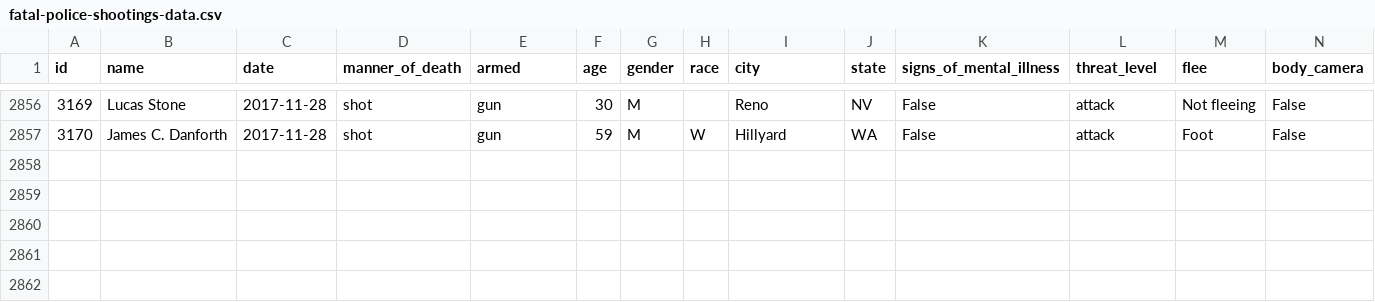
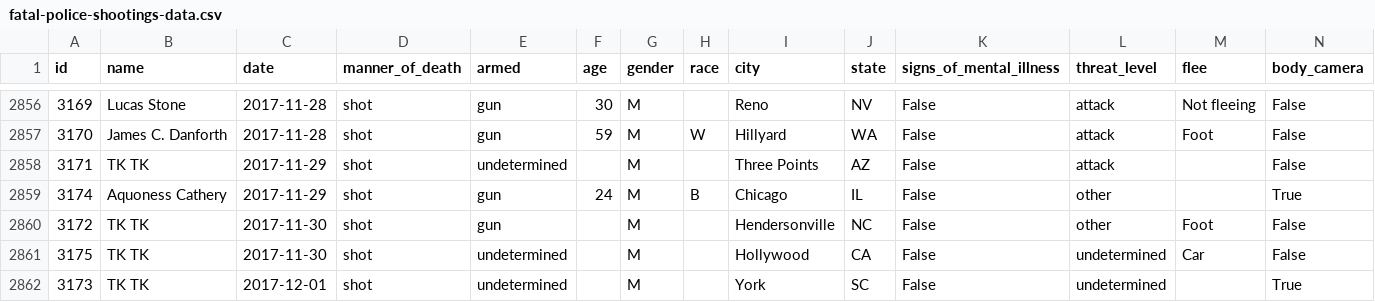
Before and after one commit to washingtonpost/data-police-shootings, a CSV file: fatal-police-shootings-data.csv, drawn as a sheet; only a part is shown, gaps mark what is left out.

Commit message:
2861 people have been shot and killed by police since Jan. 1, 2015.

```diff
--- a/fatal-police-shootings-data.csv
+++ b/fatal-police-shootings-data.csv
@@ -2857 +2857,6 @@ id,name,date,manner_of_death,armed,age,gender,race,city,state,signs_of_mental_il
 3170,James C. Danforth,2017-11-28,shot,gun,59,M,W,Hillyard,WA,False,attack,Foot,False
+3171,TK TK,2017-11-29,shot,undetermined,,M,,Three Points,AZ,False,attack,,False
+3174,Aquoness Cathery,2017-11-29,shot,gun,24,M,B,Chicago,IL,False,other,,True
+3172,TK TK,2017-11-30,shot,gun,,M,,Hendersonville,NC,False,other,Foot,False
+3175,TK TK,2017-11-30,shot,undetermined,,M,,Hollywood,CA,False,undetermined,Car,False
+3173,TK TK,2017-12-01,shot,undetermined,,M,,York,SC,False,undetermined,,True
```
